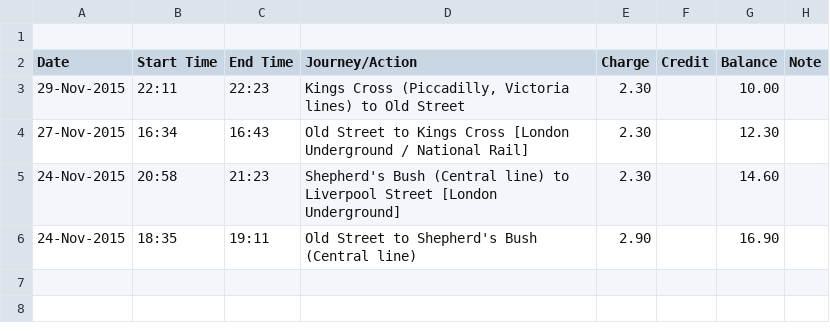
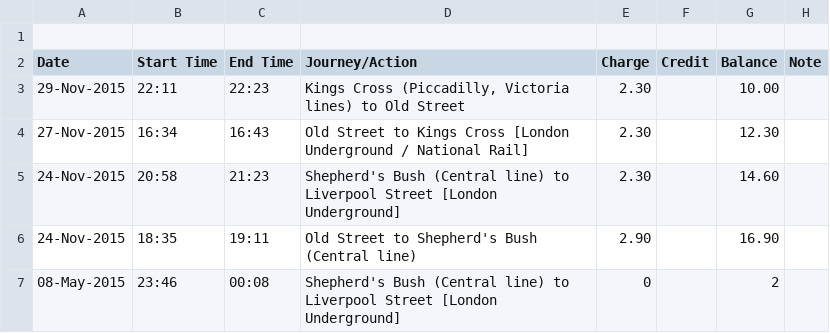
Before and after one commit to trainspotters/trainspotters, a CSV file: parser/test-data-1.csv, drawn as a sheet; the diff names each change by its address in the sheet, - before the commit and + after, or states it on an @@ line.

Commit message:
fix parser for journeys with start and end in different days

```diff
--- a/parser/test-data-1.csv
+++ b/parser/test-data-1.csv
+row 7: 08-May-2015 | 23:46 | 00:08 | Shepherd's Bush (Central line) to Liverpool Street [London Underground] | 0 |  | 2
```
Also changed, not shown: 1 other file.
